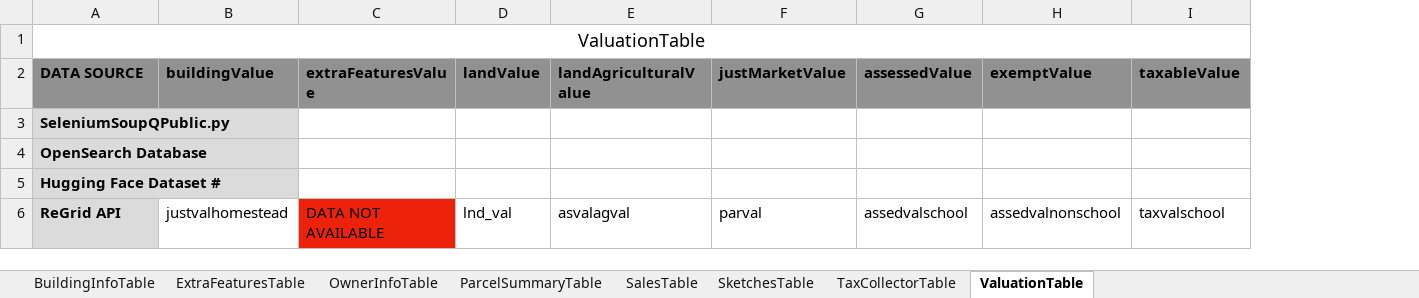
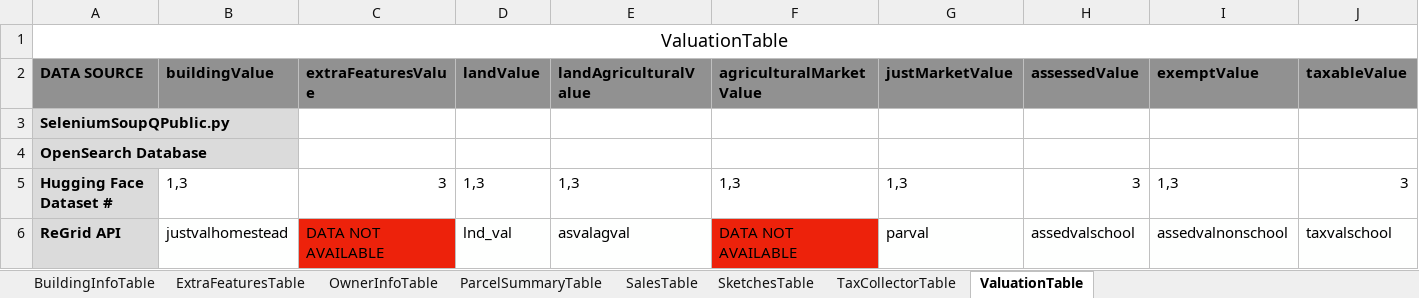
Before and after one commit to mammothfactory/MammothGPT-V2, an Excel workbook: DatasetConfiguration/DatasetDocumentation.xlsx, sheet ValuationTable, drawn as a sheet; only a part is shown; values as stored, in another font and other column widths than the file's, no borders; addresses are those after the commit; the diff covers the shown part only; the diff names each change by its address in the sheet, - before the commit and + after, or states it on an @@ line.

Commit message:
Fixed ValuationTable sheet to match commit #8cc21f9

```diff
--- a/DatasetConfiguration/DatasetDocumentation.xlsx (sheet ValuationTable)
+++ b/DatasetConfiguration/DatasetDocumentation.xlsx (sheet ValuationTable)
+column F (agriculturalMarketValue), rows 5-6: 1,3 | DATA NOT AVAILABLE
-B5 (buildingValue): (empty)
+B5 (buildingValue): 1,3
-C5 (extraFeaturesValue): (empty)
+C5 (extraFeaturesValue): 3
-D5 (landValue): (empty)
+D5 (landValue): 1,3
-E5 (landAgriculturalValue): (empty)
+E5 (landAgriculturalValue): 1,3
-G5 (justMarketValue): (empty)
+G5 (justMarketValue): 1,3
-H5 (assessedValue): (empty)
+H5 (assessedValue): 3
-I5 (exemptValue): (empty)
+I5 (exemptValue): 1,3
-J5 (taxableValue): (empty)
+J5 (taxableValue): 3
```
Also changed, not shown: 1 edited cell elsewhere in this sheet, 1 other file.
